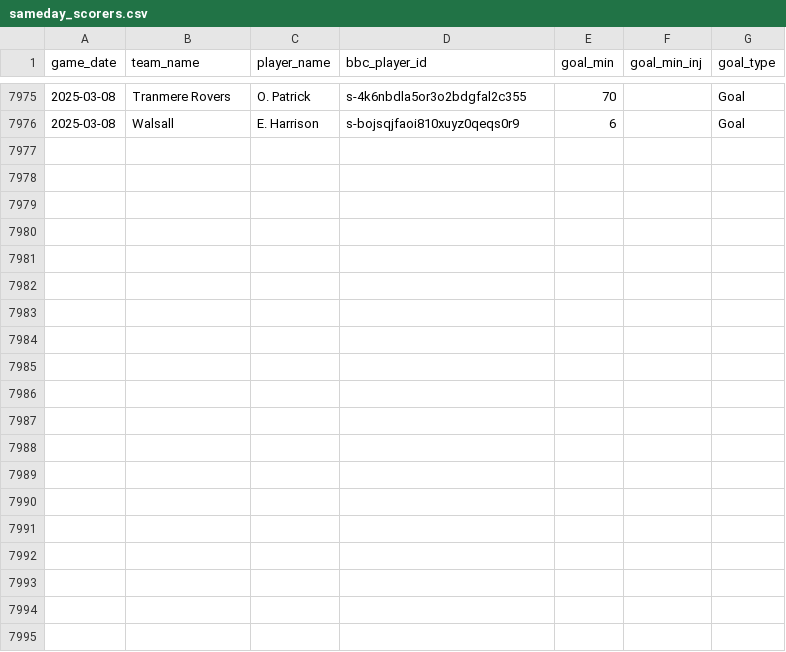
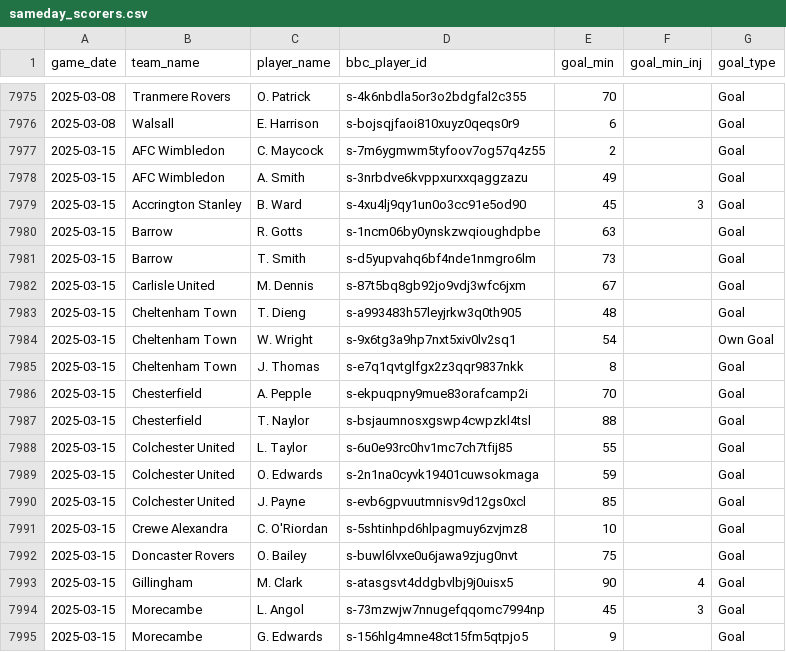
Before and after one commit to petebrown/data-updater-v2, a CSV file: data/sameday_scorers.csv, drawn as a sheet; only a part is shown, gaps mark what is left out; the diff covers the shown part only; the diff names each change by its address in the sheet, - before the commit and + after, or states it on an @@ line.

```diff
--- a/data/sameday_scorers.csv
+++ b/data/sameday_scorers.csv
+row 7977: 2025-03-15 | AFC Wimbledon | C. Maycock | s-7m6ygmwm5tyfoov7og57q4z55 | 2 |  | Goal
+row 7978: 2025-03-15 | AFC Wimbledon | A. Smith | s-3nrbdve6kvppxurxxqaggzazu | 49 |  | Goal
+row 7979: 2025-03-15 | Accrington Stanley | B. Ward | s-4xu4lj9qy1un0o3cc91e5od90 | 45 | 3 | Goal
+row 7980: 2025-03-15 | Barrow | R. Gotts | s-1ncm06by0ynskzwqioughdpbe | 63 |  | Goal
+row 7981: 2025-03-15 | Barrow | T. Smith | s-d5yupvahq6bf4nde1nmgro6lm | 73 |  | Goal
+row 7982: 2025-03-15 | Carlisle United | M. Dennis | s-87t5bq8gb92jo9vdj3wfc6jxm | 67 |  | Goal
+row 7983: 2025-03-15 | Cheltenham Town | T. Dieng | s-a993483h57leyjrkw3q0th905 | 48 |  | Goal
+row 7984: 2025-03-15 | Cheltenham Town | W. Wright | s-9x6tg3a9hp7nxt5xiv0lv2sq1 | 54 |  | Own Goal
+row 7985: 2025-03-15 | Cheltenham Town | J. Thomas | s-e7q1qvtglfgx2z3qqr9837nkk | 8 |  | Goal
+row 7986: 2025-03-15 | Chesterfield | A. Pepple | s-ekpuqpny9mue83orafcamp2i | 70 |  | Goal
+row 7987: 2025-03-15 | Chesterfield | T. Naylor | s-bsjaumnosxgswp4cwpzkl4tsl | 88 |  | Goal
+row 7988: 2025-03-15 | Colchester United | L. Taylor | s-6u0e93rc0hv1mc7ch7tfij85 | 55 |  | Goal
+row 7989: 2025-03-15 | Colchester United | O. Edwards | s-2n1na0cyvk19401cuwsokmaga | 59 |  | Goal
+row 7990: 2025-03-15 | Colchester United | J. Payne | s-evb6gpvuutmnisv9d12gs0xcl | 85 |  | Goal
+row 7991: 2025-03-15 | Crewe Alexandra | C. O'Riordan | s-5shtinhpd6hlpagmuy6zvjmz8 | 10 |  | Goal
+row 7992: 2025-03-15 | Doncaster Rovers | O. Bailey | s-buwl6lvxe0u6jawa9zjug0nvt | 75 |  | Goal
+row 7993: 2025-03-15 | Gillingham | M. Clark | s-atasgsvt4ddgbvlbj9j0uisx5 | 90 | 4 | Goal
+row 7994: 2025-03-15 | Morecambe | L. Angol | s-73mzwjw7nnugefqqomc7994np | 45 | 3 | Goal
+row 7995: 2025-03-15 | Morecambe | G. Edwards | s-156hlg4mne48ct15fm5qtpjo5 | 9 |  | Goal
```
Also changed, not shown: 12 added rows elsewhere in this file, data-r/sub_mins.csv, data-r/subs.csv, 22 other files.
